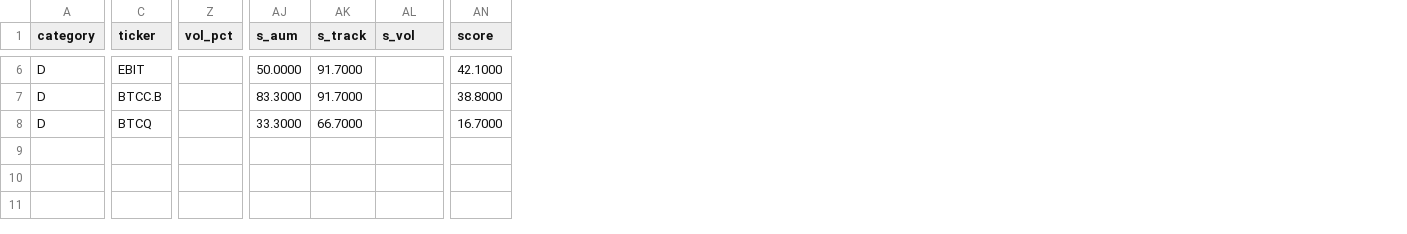
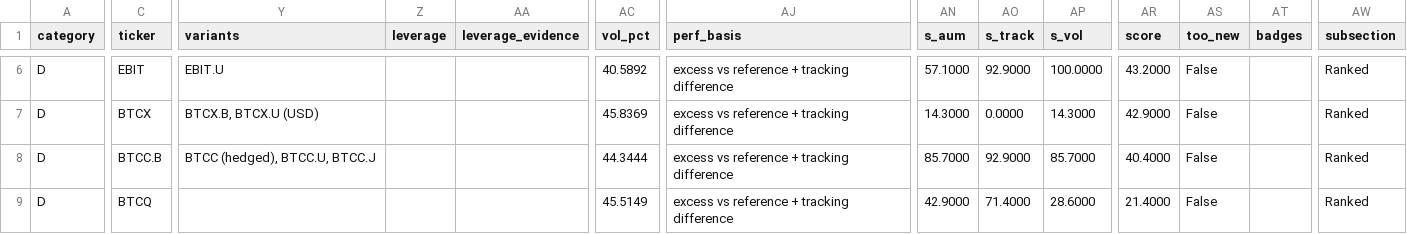
Before and after one commit to jiahualihuanahuan/portfolio-xray, a CSV file: sample_output/reports/screener_D.csv, drawn as a sheet; only a part is shown, gaps mark what is left out; addresses are those after the commit; rows hold the shown columns only; the diff covers the shown part only; the diff names each change by its address in the sheet, - before the commit and + after, or states it on an @@ line.

```diff
--- a/sample_output/reports/screener_D.csv
+++ b/sample_output/reports/screener_D.csv
+column Y (variants), row 6: EBIT.U; row 8: BTCC (hedged), BTCC.U, BTCC.J
+column Z (leverage), empty
+column AA (leverage_evidence), empty
+column AJ (perf_basis), row 6: excess vs reference + tracking difference; rows 8-9: excess vs reference + tracking difference | excess vs reference + tracking difference
+column AS (too_new), row 6: False; rows 8-9: False | False
+column AT (badges), empty
+column AW (subsection), row 6: Ranked; rows 8-9: Ranked | Ranked
-AC6 (vol_pct): (empty)
+AC6 (vol_pct): 40.5892
-AN6 (s_aum): 50.0000
+AN6 (s_aum): 57.1000
-AO6 (s_track): 91.7000
+AO6 (s_track): 92.9000
-AP6 (s_vol): (empty)
+AP6 (s_vol): 100.0000
-AR6 (score): 42.1000
+AR6 (score): 43.2000
+row 7: D | BTCX | BTCX.B, BTCX.U (USD) |  |  | 45.8369 | excess vs reference + tracking difference | 14.3000 | 0.0000 | 14.3000 | 42.9000 | False |  | Ranked
-AC8 (vol_pct): (empty)
+AC8 (vol_pct): 44.3444
-AN8 (s_aum): 83.3000
+AN8 (s_aum): 85.7000
-AO8 (s_track): 91.7000
+AO8 (s_track): 92.9000
-AP8 (s_vol): (empty)
+AP8 (s_vol): 85.7000
-AR8 (score): 38.8000
+AR8 (score): 40.4000
-AC9 (vol_pct): (empty)
+AC9 (vol_pct): 45.5149
-AN9 (s_aum): 33.3000
+AN9 (s_aum): 42.9000
-AO9 (s_track): 66.7000
+AO9 (s_track): 71.4000
-AP9 (s_vol): (empty)
+AP9 (s_vol): 28.6000
-AR9 (score): 16.7000
+AR9 (score): 21.4000
```
Also changed, not shown: 1 added row, 1 removed row and 26 edited cells elsewhere in this file, sample_output/reports/screener_E.csv, 14 other files.
